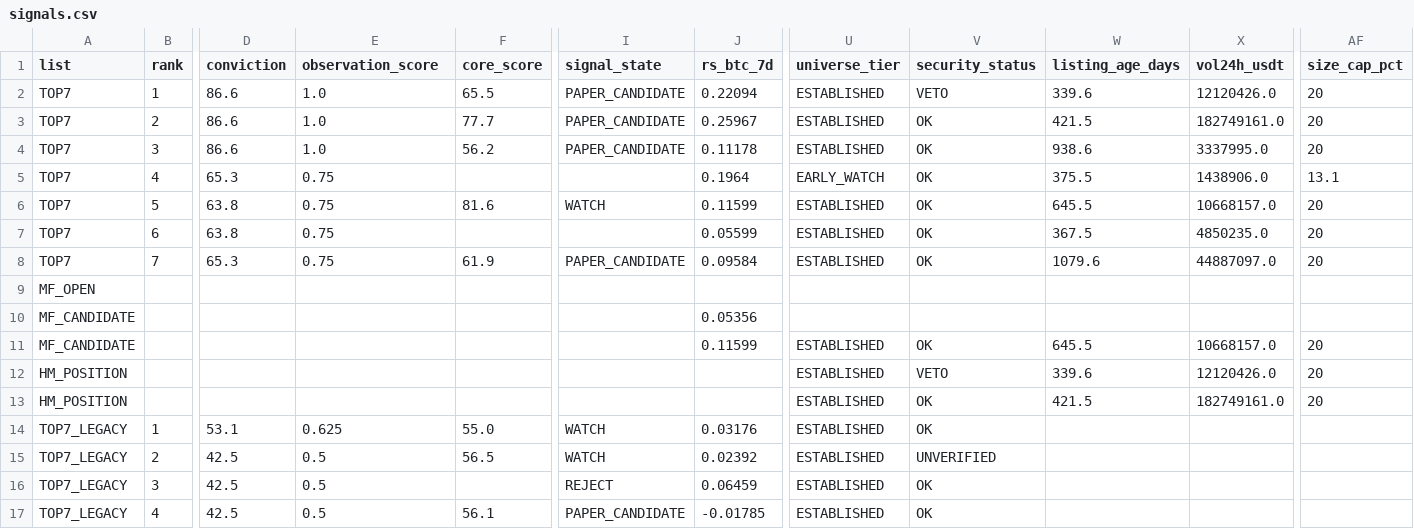
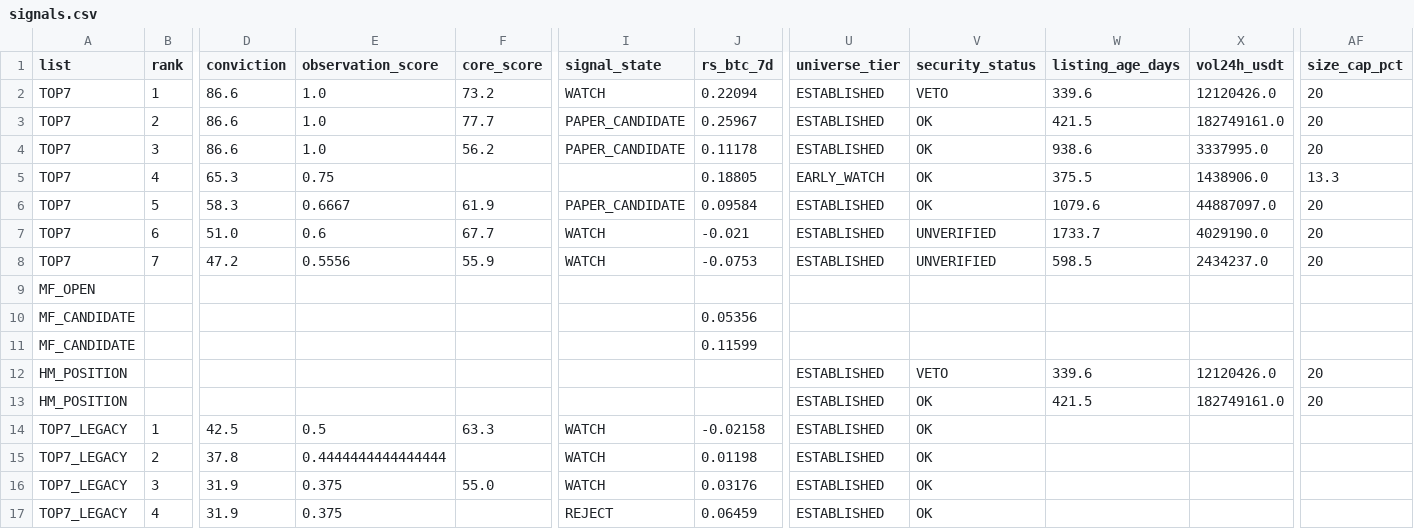
Before and after one commit to fu5202ture-beep/cqs-dashboard, a CSV file: signals.csv, drawn as a sheet; only a part is shown, gaps mark what is left out; removed rows and columns are numbered as before the commit, all else as after; rows hold the shown columns only; the diff covers the shown part only; the diff names each change by its address in the sheet, - before the commit and + after, or states it on an @@ line.

```diff
--- a/signals.csv
+++ b/signals.csv
-F2 (core_score): 65.5
+F2 (core_score): 73.2
-I2 (signal_state): PAPER_CANDIDATE
+I2 (signal_state): WATCH
-J5 (rs_btc_7d): 0.1964
+J5 (rs_btc_7d): 0.18805
-AF5 (size_cap_pct): 13.1
+AF5 (size_cap_pct): 13.3
-row 6: TOP7 | 5 | 63.8 | 0.75 | 81.6 | WATCH | 0.11599 | ESTABLISHED | OK | 645.5 | 10668157.0 | 20
-row 7: TOP7 | 6 | 63.8 | 0.75 |  |  | 0.05599 | ESTABLISHED | OK | 367.5 | 4850235.0 | 20
-B6 (rank): 7
+B6 (rank): 5
-D6 (conviction): 65.3
+D6 (conviction): 58.3
-E6 (observation_score): 0.75
+E6 (observation_score): 0.6667
+row 7: TOP7 | 6 | 51.0 | 0.6 | 67.7 | WATCH | -0.021 | ESTABLISHED | UNVERIFIED | 1733.7 | 4029190.0 | 20
+row 8: TOP7 | 7 | 47.2 | 0.5556 | 55.9 | WATCH | -0.0753 | ESTABLISHED | UNVERIFIED | 598.5 | 2434237.0 | 20
-U11 (universe_tier): ESTABLISHED
+U11 (universe_tier): (empty)
-V11 (security_status): OK
+V11 (security_status): (empty)
-W11 (listing_age_days): 645.5
+W11 (listing_age_days): (empty)
-X11 (vol24h_usdt): 10668157.0
+X11 (vol24h_usdt): (empty)
-AF11 (size_cap_pct): 20
+AF11 (size_cap_pct): (empty)
+row 14: TOP7_LEGACY | 1 | 42.5 | 0.5 | 63.3 | WATCH | -0.02158 | ESTABLISHED | OK
+row 15: TOP7_LEGACY | 2 | 37.8 | 0.4444444444444444 |  | WATCH | 0.01198 | ESTABLISHED | OK
-B16 (rank): 1
+B16 (rank): 3
-D16 (conviction): 53.1
+D16 (conviction): 31.9
-E16 (observation_score): 0.625
+E16 (observation_score): 0.375
-row 15: TOP7_LEGACY | 2 | 42.5 | 0.5 | 56.5 | WATCH | 0.02392 | ESTABLISHED | UNVERIFIED
-B17 (rank): 3
+B17 (rank): 4
-D17 (conviction): 42.5
+D17 (conviction): 31.9
-E17 (observation_score): 0.5
+E17 (observation_score): 0.375
-row 17: TOP7_LEGACY | 4 | 42.5 | 0.5 | 56.1 | PAPER_CANDIDATE | -0.01785 | ESTABLISHED | OK
```
Also changed, not shown: 19 edited cells elsewhere in this file, 2 other files.
